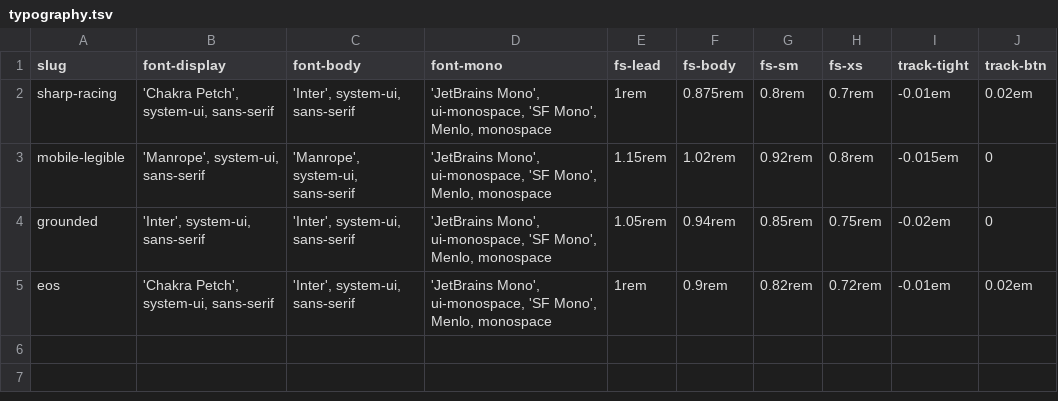
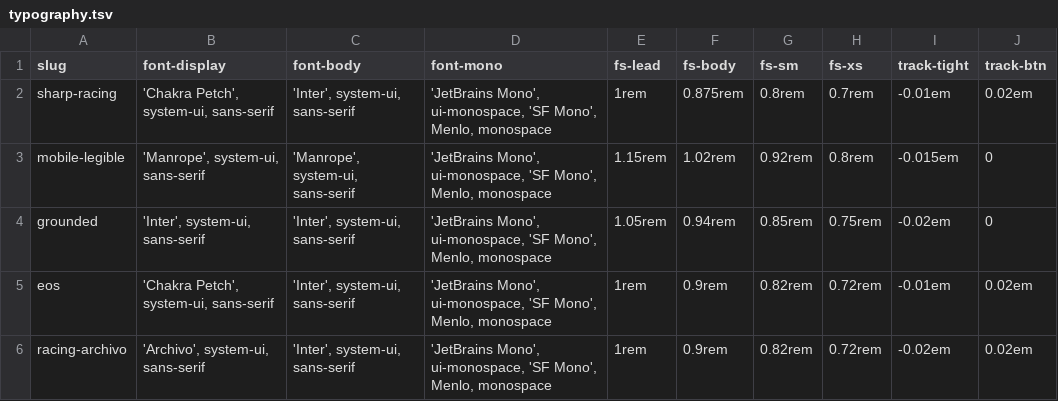
Before and after one commit to mawizorek/ClickUp_apps, a TSV file: shared/themes/typography.tsv, drawn as a sheet.

Commit message:
themes: add racing-archivo typography row (Archivo display + Inter body)

```diff
--- a/shared/themes/typography.tsv
+++ b/shared/themes/typography.tsv
@@ -5 +5,2 @@ grounded	'Inter', system-ui, sans-serif	'Inter', system-ui, sans-serif	'JetBrain
 eos	'Chakra Petch', system-ui, sans-serif	'Inter', system-ui, sans-serif	'JetBrains Mono', ui-monospace, 'SF Mono', Menlo, monospace	1rem	0.9rem	0.82rem	0.72rem	-0.01em	0.02em
+racing-archivo	'Archivo', system-ui, sans-serif	'Inter', system-ui, sans-serif	'JetBrains Mono', ui-monospace, 'SF Mono', Menlo, monospace	1rem	0.9rem	0.82rem	0.72rem	-0.02em	0.02em
```
